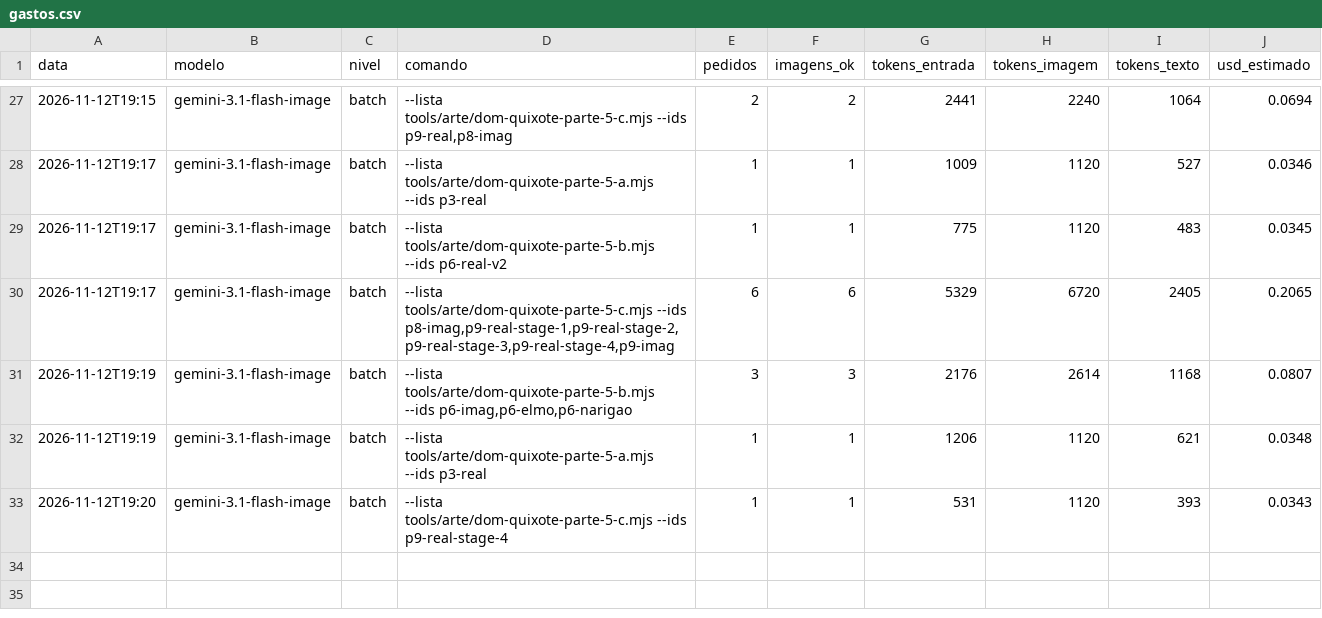
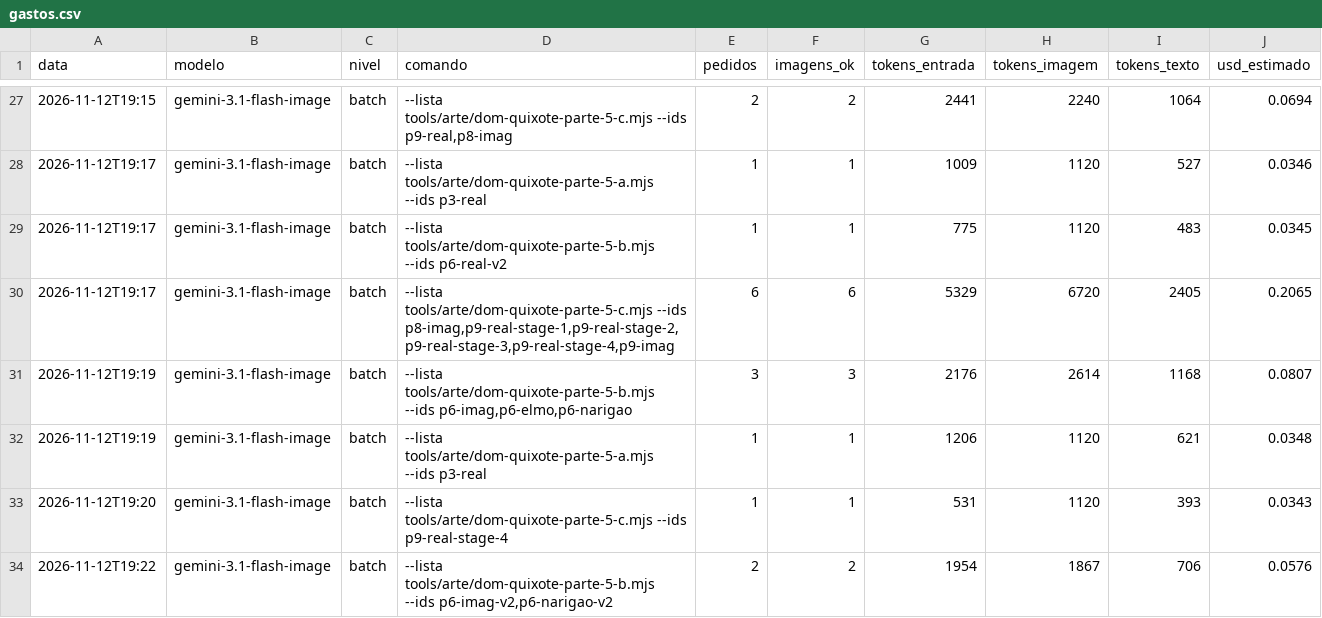
Before and after one commit to geraldotfilho/classicos-vivos, a CSV file: docs/arte/gastos.csv, drawn as a sheet; only a part is shown, gaps mark what is left out; the diff names each change by its address in the sheet, - before the commit and + after, or states it on an @@ line.

```diff
--- a/docs/arte/gastos.csv
+++ b/docs/arte/gastos.csv
+row 34: 2026-11-12T19:22 | gemini-3.1-flash-image | batch | --lista tools/arte/dom-quixote-parte-5-b.mjs --ids p6-imag-v2,p6-narigao-v2 | 2 | 2 | 1954 | 1867 | 706 | 0.0576
```
Also changed, not shown: 15 other files.
